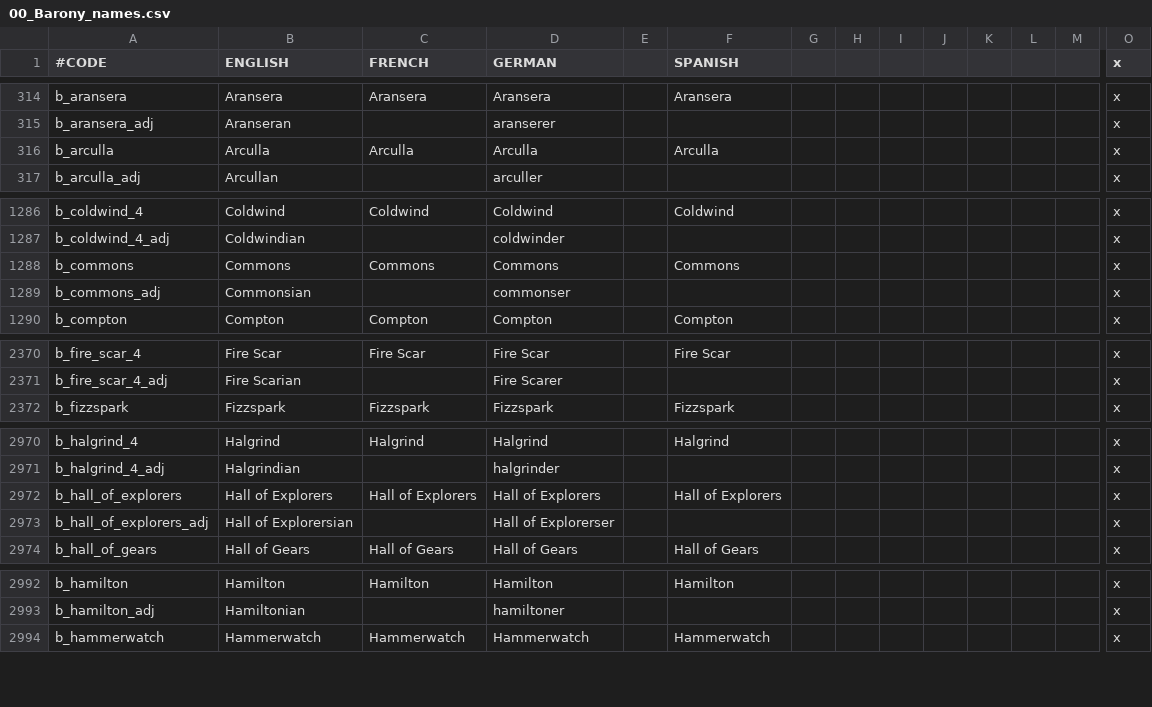
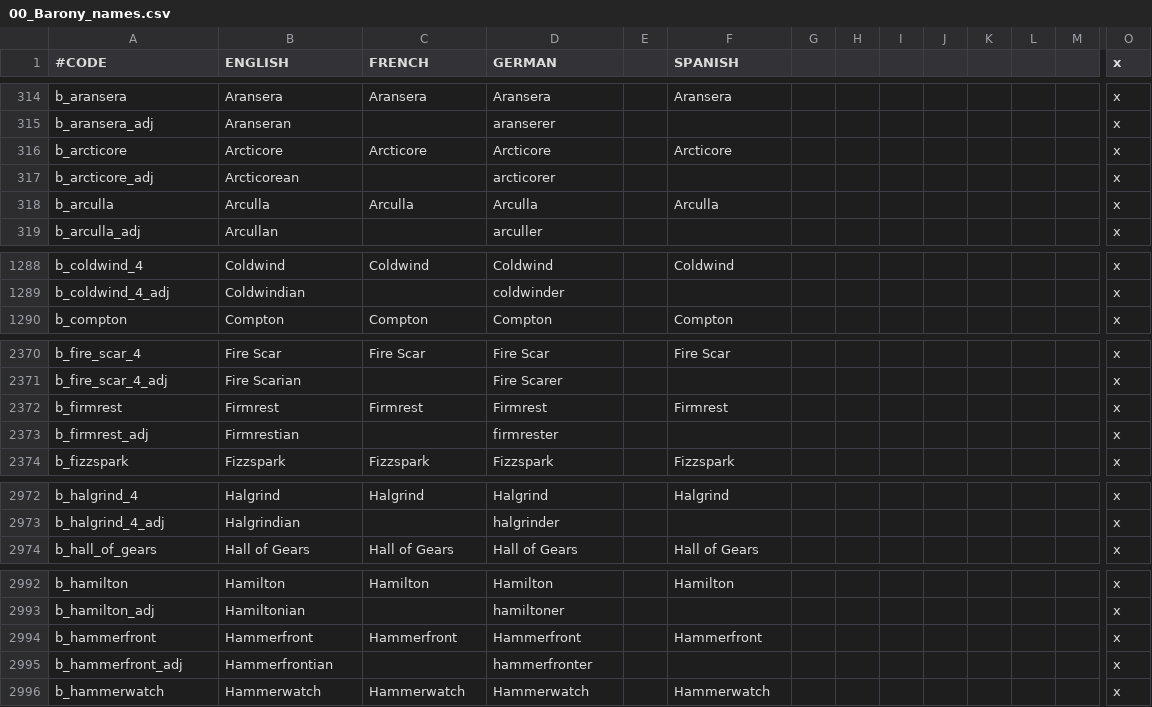
Before and after one commit to Warcraft-GoA-Development-Team/Warcraft-Guardians-of-Azeroth, a CSV file: localisation/00_Barony_names.csv, drawn as a sheet; only a part is shown, gaps mark what is left out; removed rows and columns are numbered as before the commit, all else as after; rows hold the shown columns only; the diff covers the shown part only; the diff names each change by its address in the sheet, - before the commit and + after, or states it on an @@ line.

```diff
--- a/localisation/00_Barony_names.csv
+++ b/localisation/00_Barony_names.csv
+row 316: b_arcticore | Arcticore | Arcticore | Arcticore |  | Arcticore |  |  |  |  |  |  |  | x
+row 317: b_arcticore_adj | Arcticorean |  | arcticorer |  |  |  |  |  |  |  |  |  | x
-row 1288: b_commons | Commons | Commons | Commons |  | Commons |  |  |  |  |  |  |  | x
-row 1289: b_commons_adj | Commonsian |  | commonser |  |  |  |  |  |  |  |  |  | x
+row 2372: b_firmrest | Firmrest | Firmrest | Firmrest |  | Firmrest |  |  |  |  |  |  |  | x
+row 2373: b_firmrest_adj | Firmrestian |  | firmrester |  |  |  |  |  |  |  |  |  | x
-row 2972: b_hall_of_explorers | Hall of Explorers | Hall of Explorers | Hall of Explorers |  | Hall of Explorers |  |  |  |  |  |  |  | x
-row 2973: b_hall_of_explorers_adj | Hall of Explorersian |  | Hall of Explorerser |  |  |  |  |  |  |  |  |  | x
+row 2994: b_hammerfront | Hammerfront | Hammerfront | Hammerfront |  | Hammerfront |  |  |  |  |  |  |  | x
+row 2995: b_hammerfront_adj | Hammerfrontian |  | hammerfronter |  |  |  |  |  |  |  |  |  | x
```
Also changed, not shown: 6 added rows and 8 removed rows elsewhere in this file, 3 other files.
